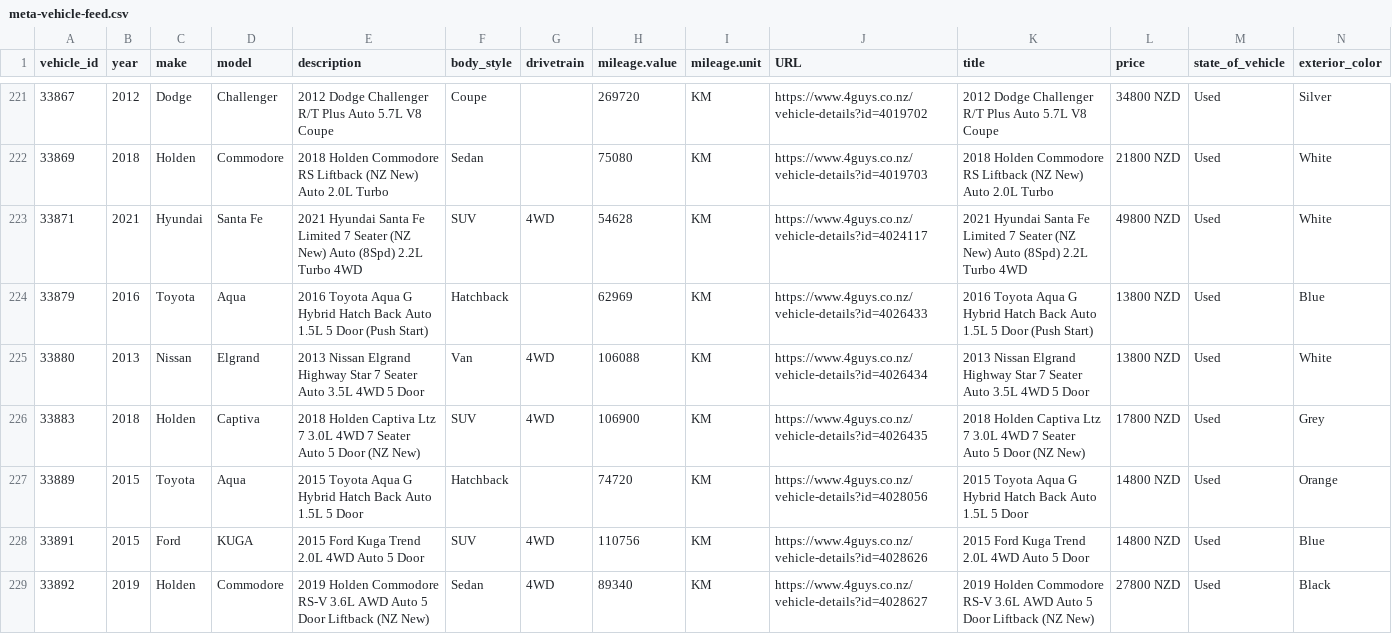
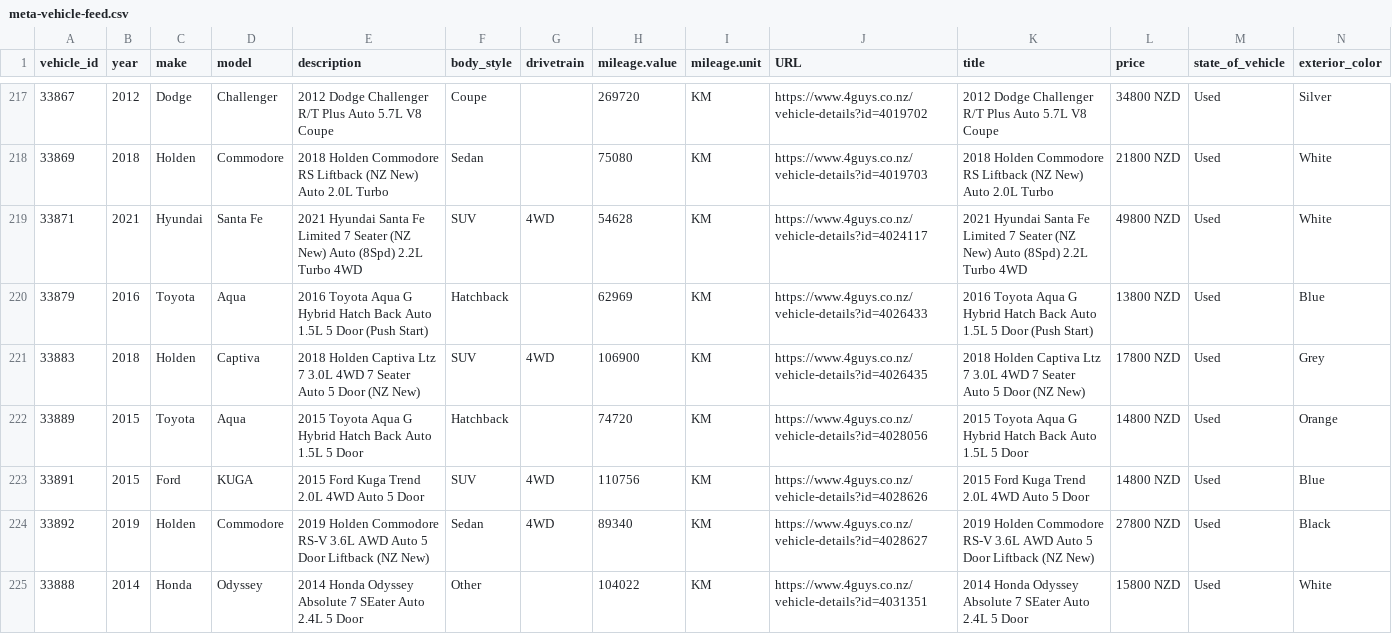
Before and after one commit to enquiries-svg/4guys-sitemap, a CSV file: meta-vehicle-feed.csv, drawn as a sheet; only a part is shown, gaps mark what is left out; the shorter side is filled out with more unchanged rows; rows hold the shown columns only; the diff covers the shown part only; the diff names each change by its address in the sheet, - before the commit and + after, or states it on an @@ line.

```diff
--- a/meta-vehicle-feed.csv
+++ b/meta-vehicle-feed.csv
-row 225: 33880 | 2013 | Nissan | Elgrand | 2013 Nissan Elgrand Highway Star 7 Seater Auto 3.5L 4WD 5 Door | Van | 4WD | 106088 | KM | https://www.4guys.co.nz/vehicle-details?id=4026434 | 2013 Nissan Elgrand Highway Star 7 Seater Auto 3.5L 4WD 5 Door | 13800 NZD | Used | White
```
Also changed, not shown: 6 removed rows and 2 edited cells elsewhere in this file, remarketing-feed.csv, tiktok-vehicle-feed.csv, 3 other files.
